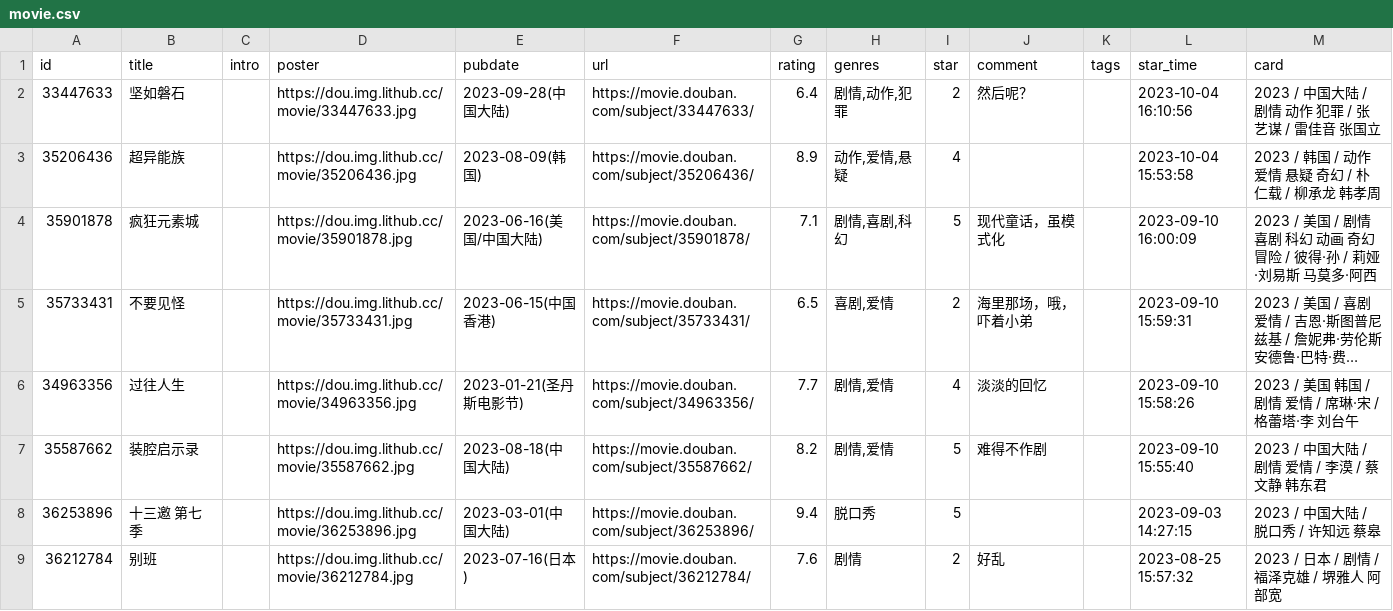
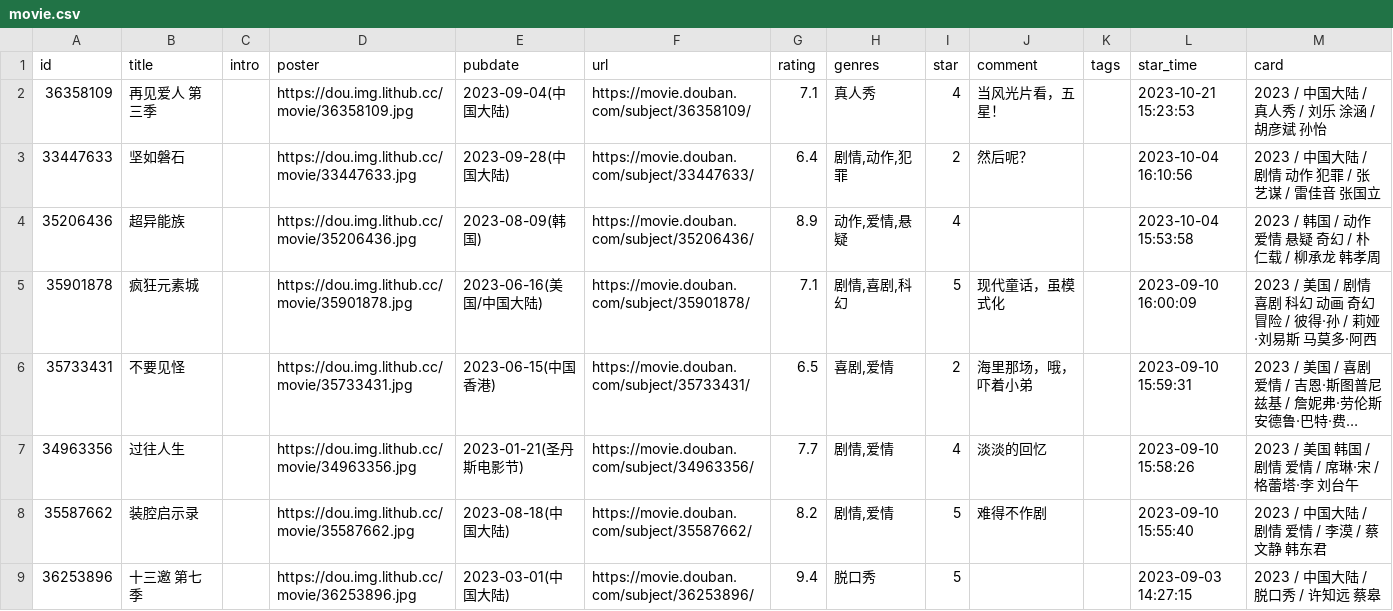
Before and after one commit to UzMark-Git/iwindoors, a CSV file: data/douban/movie.csv, drawn as a sheet; only a part is shown; the shorter side is filled out with more unchanged rows; long unchanged cells end in …; the diff names each change by its address in the sheet, - before the commit and + after, or states it on an @@ line.

Commit message:
chore: update douban data

```diff
--- a/data/douban/movie.csv
+++ b/data/douban/movie.csv
+row 2: 36358109 | 再见爱人 第三季 |  | https://dou.img.lithub.cc/movie/36358109.jpg | 2023-09-04(中国大陆) | https://movie.douban.com/subject/36358109/ | 7.1 | 真人秀 | 4 | 当风光片看，五星！ |  | 2023-10-21 15:23:53 | 2023 / 中国大陆 / 真人秀 / 刘乐 涂涵 / 胡彦斌 孙怡
```
